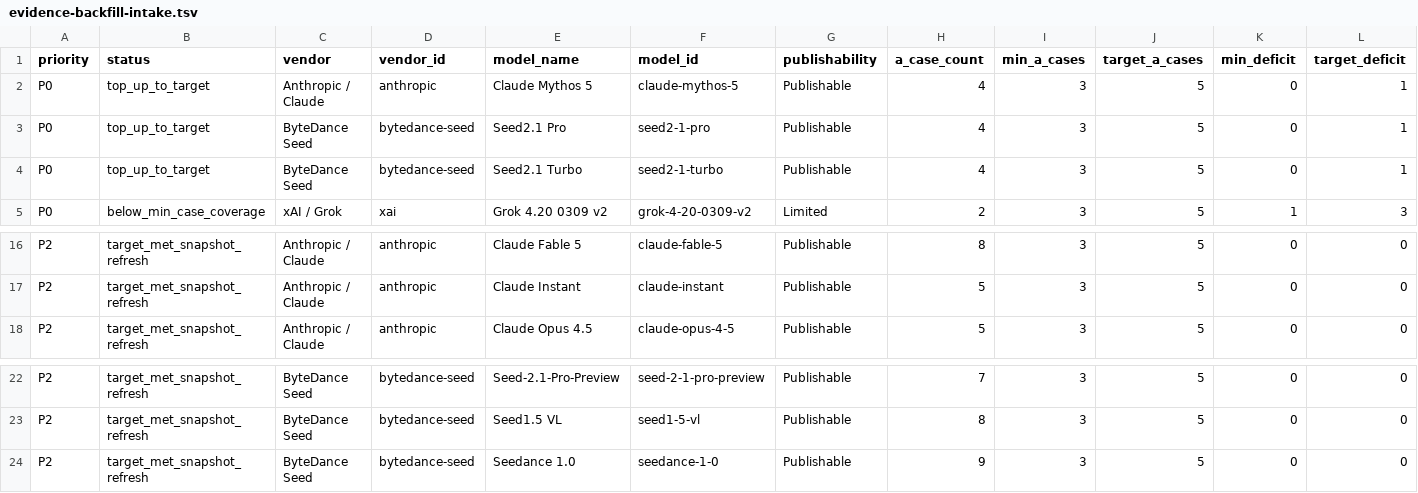
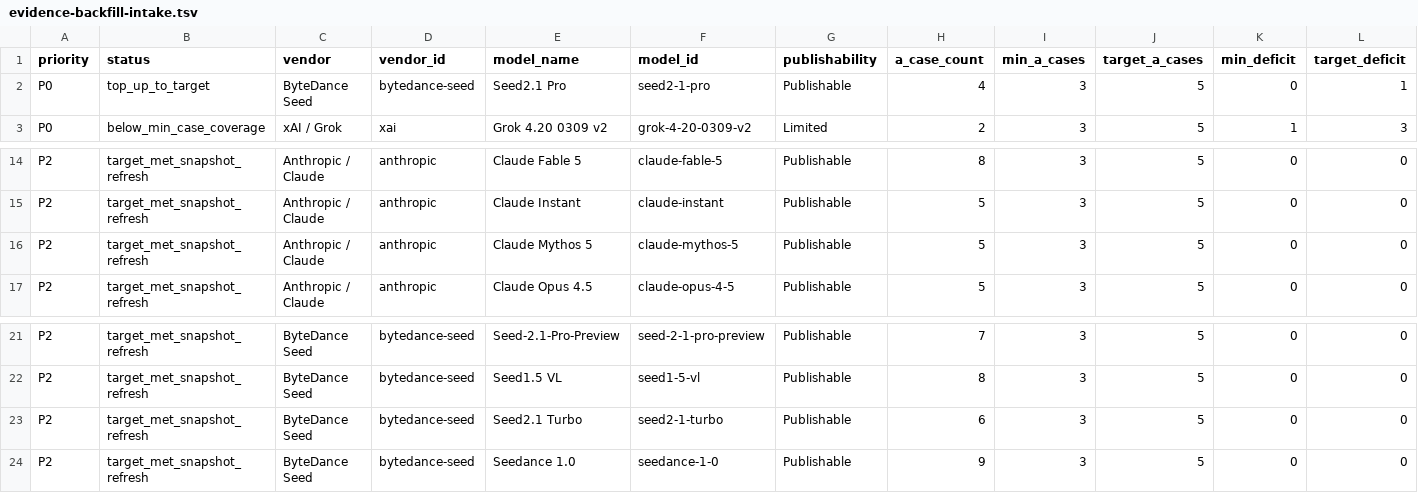
Before and after one commit to AL549984/model, a TSV file: work/evidence-backfill-intake.tsv, drawn as a sheet; only a part is shown, gaps mark what is left out; removed rows and columns are numbered as before the commit, all else as after; rows hold the shown columns only; the diff names each change by its address in the sheet, - before the commit and + after, or states it on an @@ line.

Commit message:
chore: sync Model Atlas case data

```diff
--- a/work/evidence-backfill-intake.tsv
+++ b/work/evidence-backfill-intake.tsv
-row 2: P0 | top_up_to_target | Anthropic / Claude | anthropic | Claude Mythos 5 | claude-mythos-5 | Publishable | 4 | 3 | 5 | 0 | 1
-row 4: P0 | top_up_to_target | ByteDance Seed | bytedance-seed | Seed2.1 Turbo | seed2-1-turbo | Publishable | 4 | 3 | 5 | 0 | 1
+row 16: P2 | target_met_snapshot_refresh | Anthropic / Claude | anthropic | Claude Mythos 5 | claude-mythos-5 | Publishable | 5 | 3 | 5 | 0 | 0
+row 23: P2 | target_met_snapshot_refresh | ByteDance Seed | bytedance-seed | Seed2.1 Turbo | seed2-1-turbo | Publishable | 6 | 3 | 5 | 0 | 0
```
Also changed, not shown: 6 other files.
